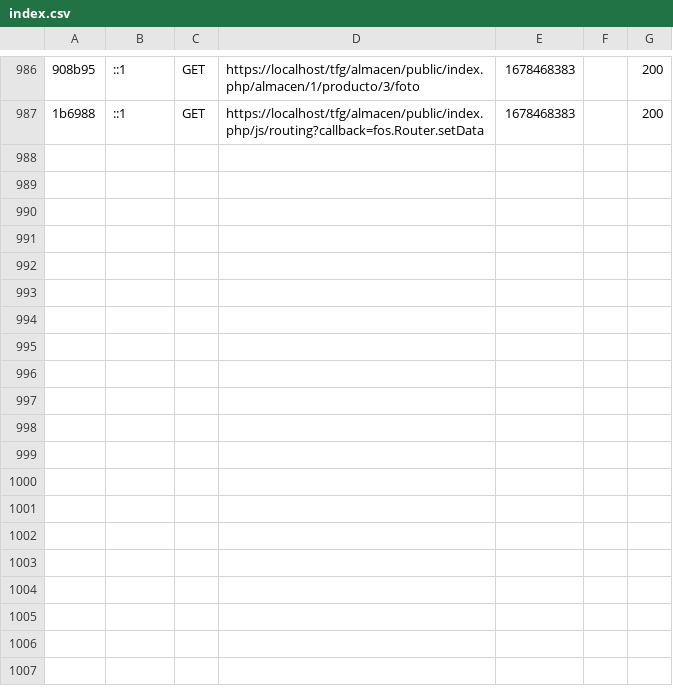
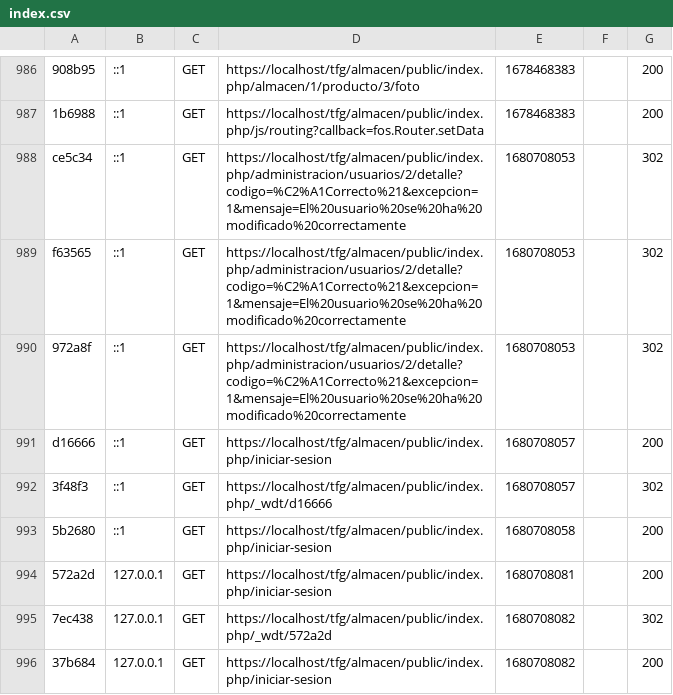
Before and after one commit to JoseRamonZC/tfg, a CSV file: almacen/var/cache/dev/profiler/index.csv, drawn as a sheet; only a part is shown, gaps mark what is left out; the diff names each change by its address in the sheet, - before the commit and + after, or states it on an @@ line.

```diff
--- a/almacen/var/cache/dev/profiler/index.csv
+++ b/almacen/var/cache/dev/profiler/index.csv
+row 988: ce5c34 | ::1 | GET | https://localhost/tfg/almacen/public/index.php/administracion/usuarios/2/detalle?codigo=%C2%A1Correcto%21&excepcion=1&mensaje=El%20usuario%20se%20ha%20modificado%20correctamente | 1680708053 |  | 302
+row 989: f63565 | ::1 | GET | https://localhost/tfg/almacen/public/index.php/administracion/usuarios/2/detalle?codigo=%C2%A1Correcto%21&excepcion=1&mensaje=El%20usuario%20se%20ha%20modificado%20correctamente | 1680708053 |  | 302
+row 990: 972a8f | ::1 | GET | https://localhost/tfg/almacen/public/index.php/administracion/usuarios/2/detalle?codigo=%C2%A1Correcto%21&excepcion=1&mensaje=El%20usuario%20se%20ha%20modificado%20correctamente | 1680708053 |  | 302
+row 991: d16666 | ::1 | GET | https://localhost/tfg/almacen/public/index.php/iniciar-sesion | 1680708057 |  | 200
+row 992: 3f48f3 | ::1 | GET | https://localhost/tfg/almacen/public/index.php/_wdt/d16666 | 1680708057 |  | 302
+row 993: 5b2680 | ::1 | GET | https://localhost/tfg/almacen/public/index.php/iniciar-sesion | 1680708058 |  | 200
+row 994: 572a2d | 127.0.0.1 | GET | https://localhost/tfg/almacen/public/index.php/iniciar-sesion | 1680708081 |  | 200
+row 995: 7ec438 | 127.0.0.1 | GET | https://localhost/tfg/almacen/public/index.php/_wdt/572a2d | 1680708082 |  | 302
+row 996: 37b684 | 127.0.0.1 | GET | https://localhost/tfg/almacen/public/index.php/iniciar-sesion | 1680708082 |  | 200
```
Also changed, not shown: 12 other files.
